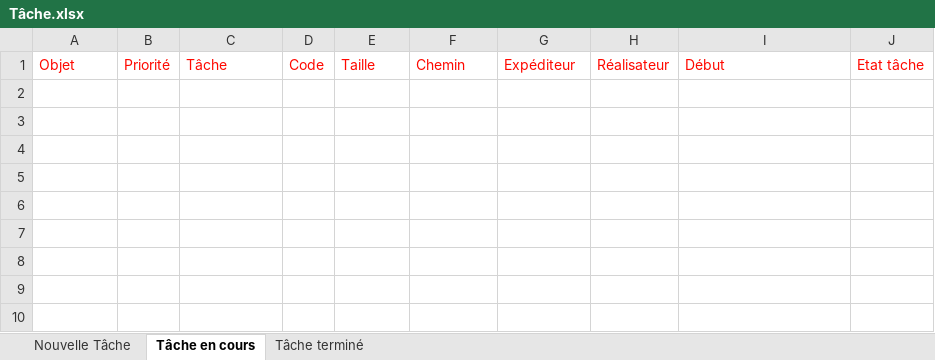
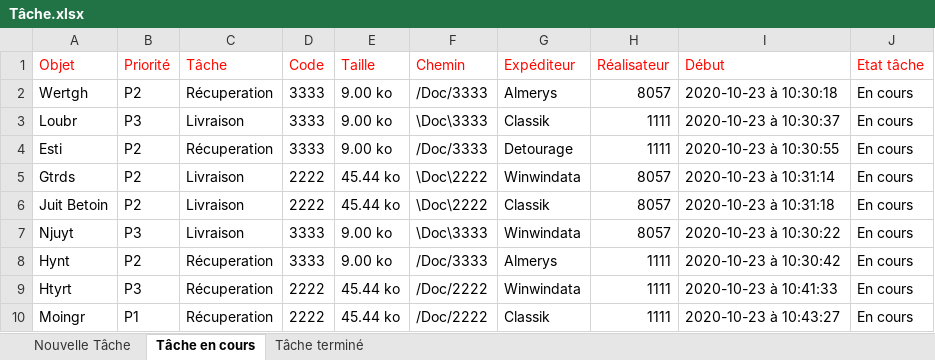
Before and after one commit to Ntsoa2112/Ticketing_2, an Excel workbook: assets/export/Tâche.xlsx, sheet Tâche en cours, drawn as a sheet; values as stored, in another font and other column widths than the file's, no borders; the diff names each change by its address in the sheet, - before the commit and + after, or states it on an @@ line.

```diff
--- a/assets/export/Tâche.xlsx (sheet Tâche en cours)
+++ b/assets/export/Tâche.xlsx (sheet Tâche en cours)
+row 2: Wertgh | P2 | Récuperation | 3333 | 9.00 ko | /Doc/3333 | Almerys | 8057 | 2020-10-23 à 10:30:18 | En cours
+row 3: Loubr | P3 | Livraison | 3333 | 9.00 ko | \Doc\3333 | Classik | 1111 | 2020-10-23 à 10:30:37 | En cours
+row 4: Esti | P2 | Récuperation | 3333 | 9.00 ko | /Doc/3333 | Detourage | 1111 | 2020-10-23 à 10:30:55 | En cours
+row 5: Gtrds | P2 | Livraison | 2222 | 45.44 ko | \Doc\2222 | Winwindata | 8057 | 2020-10-23 à 10:31:14 | En cours
+row 6: Juit Betoin | P2 | Livraison | 2222 | 45.44 ko | \Doc\2222 | Classik | 8057 | 2020-10-23 à 10:31:18 | En cours
+row 7: Njuyt | P3 | Livraison | 3333 | 9.00 ko | \Doc\3333 | Winwindata | 8057 | 2020-10-23 à 10:30:22 | En cours
+row 8: Hynt | P2 | Récuperation | 3333 | 9.00 ko | /Doc/3333 | Almerys | 1111 | 2020-10-23 à 10:30:42 | En cours
+row 9: Htyrt | P3 | Récuperation | 2222 | 45.44 ko | /Doc/2222 | Winwindata | 1111 | 2020-10-23 à 10:41:33 | En cours
+row 10: Moingr | P1 | Récuperation | 2222 | 45.44 ko | /Doc/2222 | Classik | 1111 | 2020-10-23 à 10:43:27 | En cours
```
Also changed, not shown: sheet Tâche terminé, sheet Nouvelle Tâche, 4 other files.
